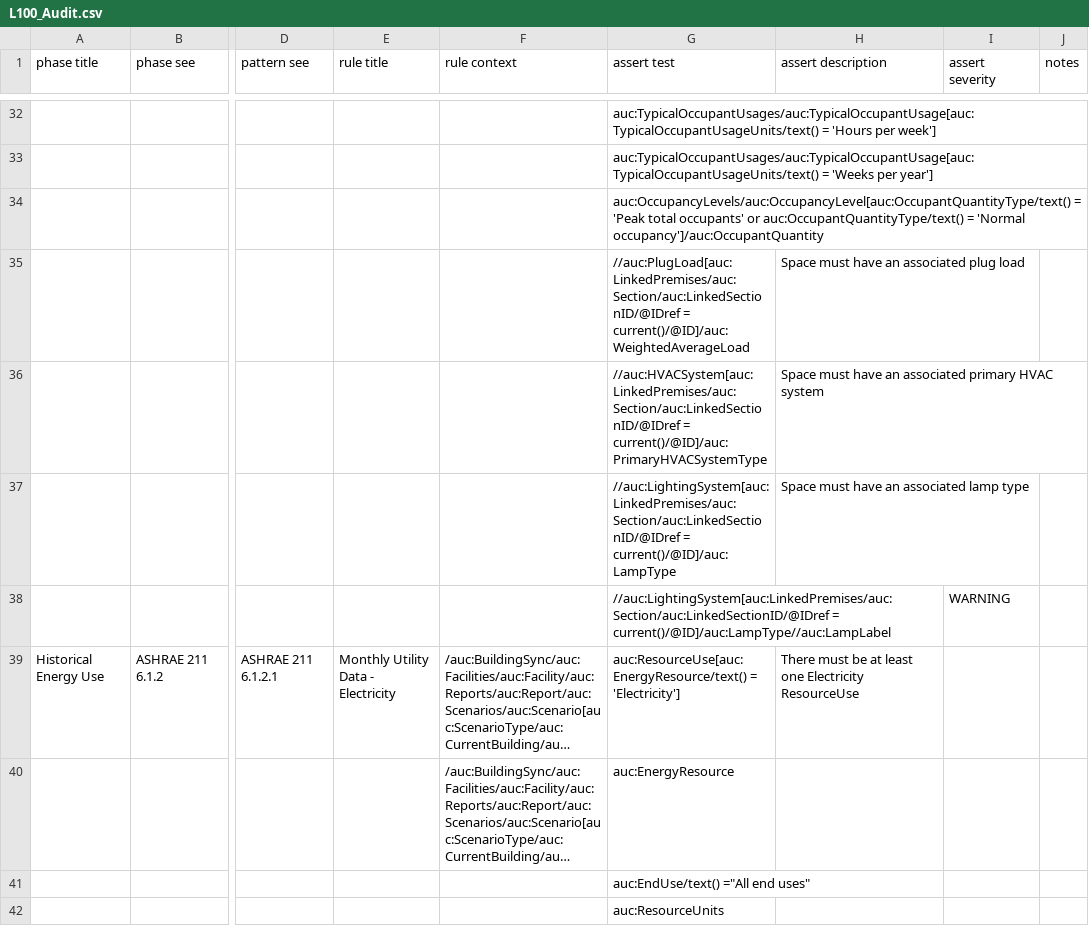
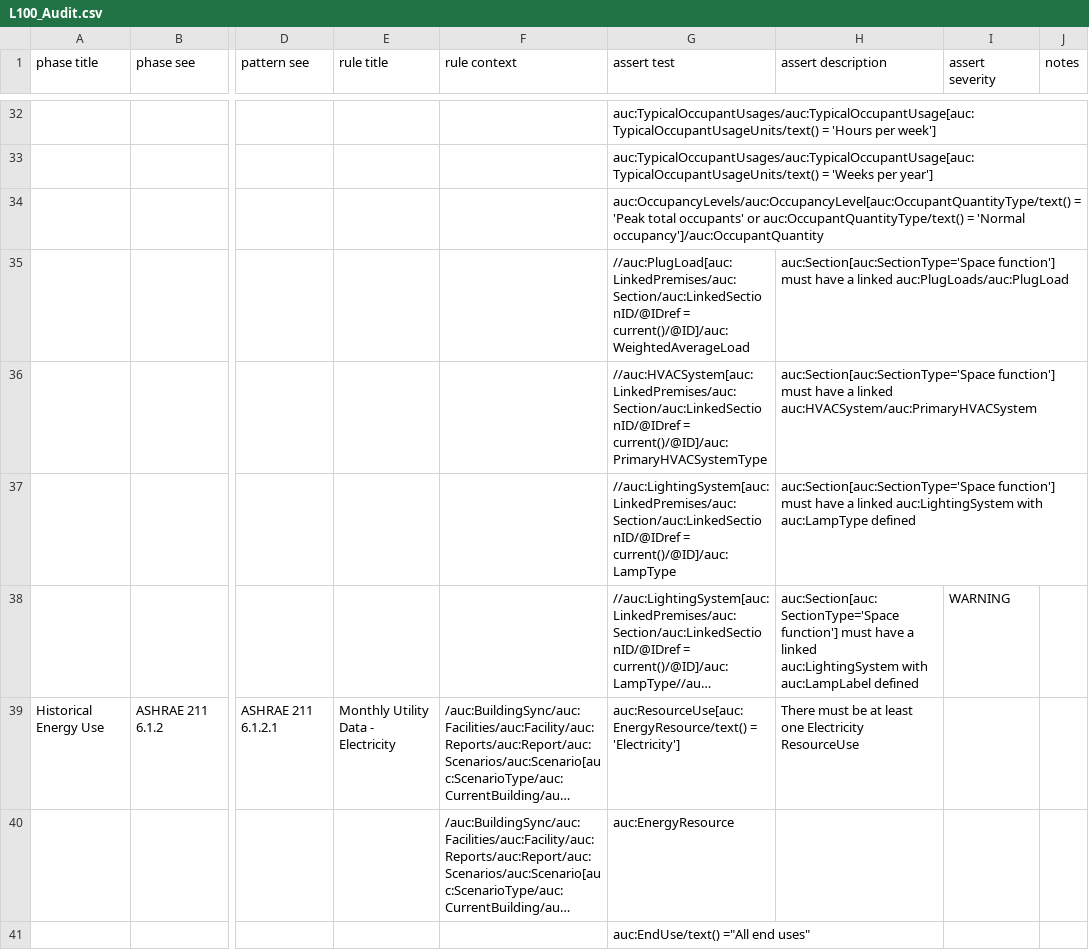
Before and after one commit to BuildingSync/TestSuite, a CSV file: schematron/v2.1.0/L100_Audit.csv, drawn as a sheet; only a part is shown, gaps mark what is left out; the shorter side is filled out with more unchanged rows; long unchanged cells end in …; the diff names each change by its address in the sheet, - before the commit and + after, or states it on an @@ line.

Commit message:
refactor(L100_Audit): update space function assertion messages

```diff
--- a/schematron/v2.1.0/L100_Audit.csv
+++ b/schematron/v2.1.0/L100_Audit.csv
-H35 (assert description): Space must have an associated plug load
+H35 (assert description): auc:Section[auc:SectionType='Space function'] must have a linked auc:PlugLoads/auc:PlugLoad
-H36 (assert description): Space must have an associated primary HVAC system
+H36 (assert description): auc:Section[auc:SectionType='Space function'] must have a linked auc:HVACSystem/auc:PrimaryHVACSystem
-H37 (assert description): Space must have an associated lamp type
+H37 (assert description): auc:Section[auc:SectionType='Space function'] must have a linked auc:LightingSystem with auc:LampType defined
-H38 (assert description): (empty)
+H38 (assert description): auc:Section[auc:SectionType='Space function'] must have a linked auc:LightingSystem with auc:LampLabel defined
```
Also changed, not shown: 1 other file.
